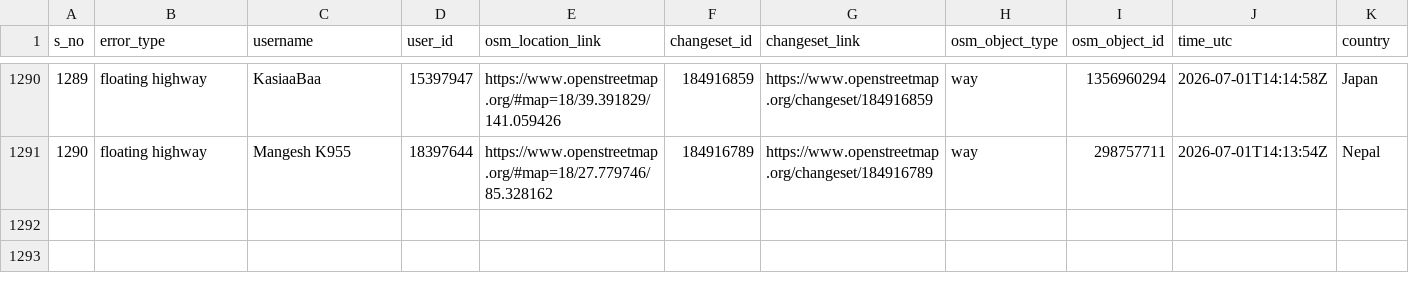
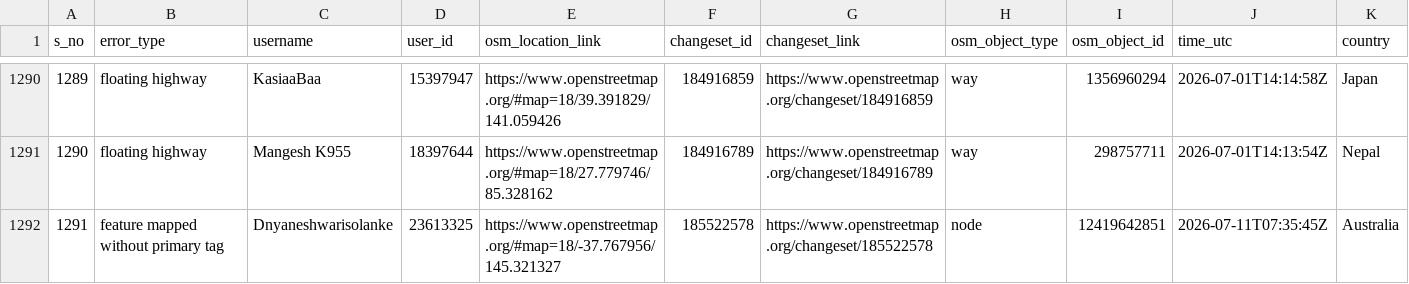
Before and after one commit to KingVik-Planet/OSM_QC_MapCupAPAC2026, a CSV file: data/quality_check_1.csv, drawn as a sheet; only a part is shown, gaps mark what is left out; rows hold the shown columns only; the diff names each change by its address in the sheet, - before the commit and + after, or states it on an @@ line.

```diff
--- a/data/quality_check_1.csv
+++ b/data/quality_check_1.csv
+row 1292: 1291 | feature mapped without primary tag | Dnyaneshwarisolanke | 23613325 | https://www.openstreetmap.org/#map=18/-37.767956/145.321327 | 185522578 | https://www.openstreetmap.org/changeset/185522578 | node | 12419642851 | 2026-07-11T07:35:45Z | Australia
```
Also changed, not shown: 3 other files.
